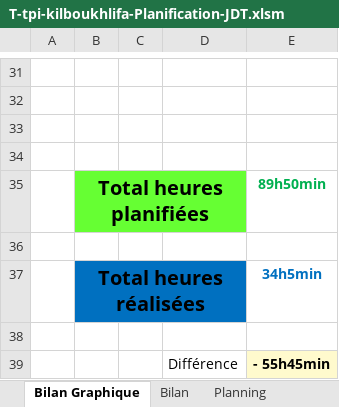
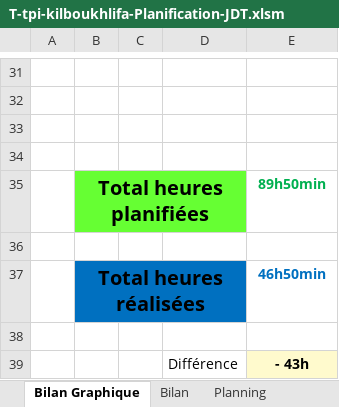
Before and after one commit to KillermyB/TPI_inventaireHabits_BoukhlifaK, an Excel workbook: 2.Journal de travail/T-tpi-kilboukhlifa-Planification-JDT.xlsm, sheet Bilan Graphique, drawn as a sheet; only a part is shown, gaps mark what is left out; values as stored, in another font and other column widths than the file's, no borders; charts and pictures not drawn; 1 other sheet too large or unreadable and not compared; the diff names each change by its address in the sheet, - before the commit and + after, or states it on an @@ line.

```diff
--- a/2.Journal de travail/T-tpi-kilboukhlifa-Planification-JDT.xlsm (sheet Bilan Graphique)
+++ b/2.Journal de travail/T-tpi-kilboukhlifa-Planification-JDT.xlsm (sheet Bilan Graphique)
-E37: 34h5min
+E37: 46h50min
-E39: - 55h45min
+E39: - 43h
```
Also changed, not shown: sheet Journal, sheet Tâches, formulas that keep their value, charts or pictures, 3 other files.
